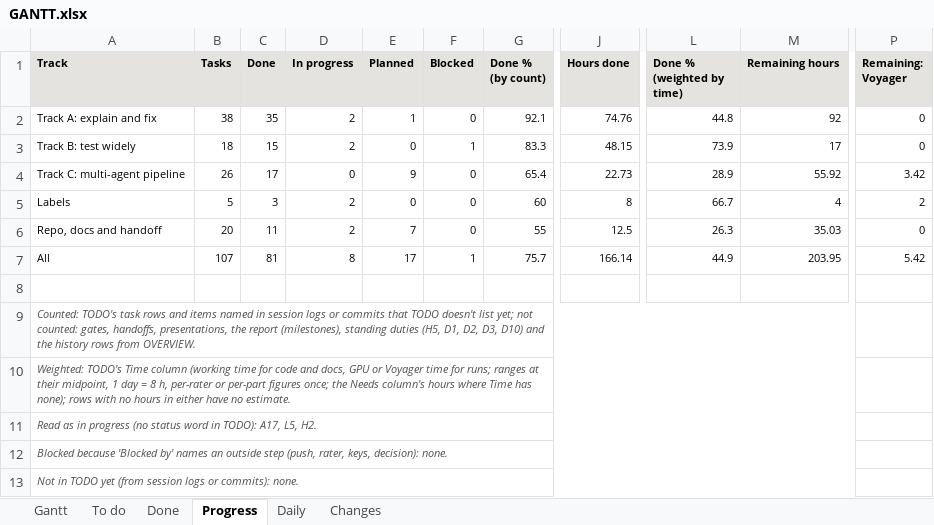
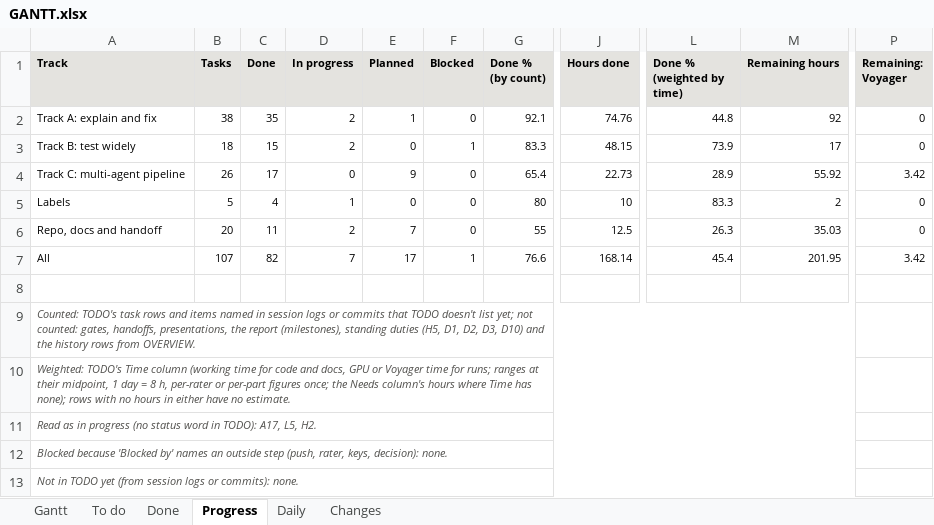
Before and after one commit to shrey-Bish/cse598-cot-faithfulness, an Excel workbook: docs/status/GANTT.xlsx, sheet Progress, drawn as a sheet; only a part is shown, gaps mark what is left out; values as stored, in another font and other column widths than the file's, no borders; the diff names each change by its address in the sheet, - before the commit and + after, or states it on an @@ line.

Commit message:
The dailies, INDEX, LATEST, STATUS and the Gantt (Ritik, Nov 4, 21:35): DAILY_2026-11-04 section 12 (Ritik's re-look recorded: 4 changed, 3 kept, nothing read changes; L3 done; the supplement correction); the Nov 5 carry-over marks the re-look done; INDEX's 21:24 row; LATEST is the 21:24 log; STATUS and the Gantt regenerated.

```diff
--- a/docs/status/GANTT.xlsx (sheet Progress)
+++ b/docs/status/GANTT.xlsx (sheet Progress)
-C5 (Done): 3
+C5 (Done): 4
-D5 (In progress): 2
+D5 (In progress): 1
-G5 (Done % (by count)): 60
+G5 (Done % (by count)): 80
-J5 (Hours done): 8
+J5 (Hours done): 10
-L5 (Done % (weighted by time)): 66.7
+L5 (Done % (weighted by time)): 83.3
-M5 (Remaining hours): 4
+M5 (Remaining hours): 2
-P5 (Remaining: Voyager): 2
+P5 (Remaining: Voyager): 0
-C7 (Done): 81
+C7 (Done): 82
-D7 (In progress): 8
+D7 (In progress): 7
-G7 (Done % (by count)): 75.7
+G7 (Done % (by count)): 76.6
-J7 (Hours done): 166.14
+J7 (Hours done): 168.14
-L7 (Done % (weighted by time)): 44.9
+L7 (Done % (weighted by time)): 45.4
-M7 (Remaining hours): 203.95
+M7 (Remaining hours): 201.95
-P7 (Remaining: Voyager): 5.42
+P7 (Remaining: Voyager): 3.42
```
Also changed, not shown: sheet Changes, sheet To do, sheet Done, sheet Gantt, sheet Daily, 7 other files.
